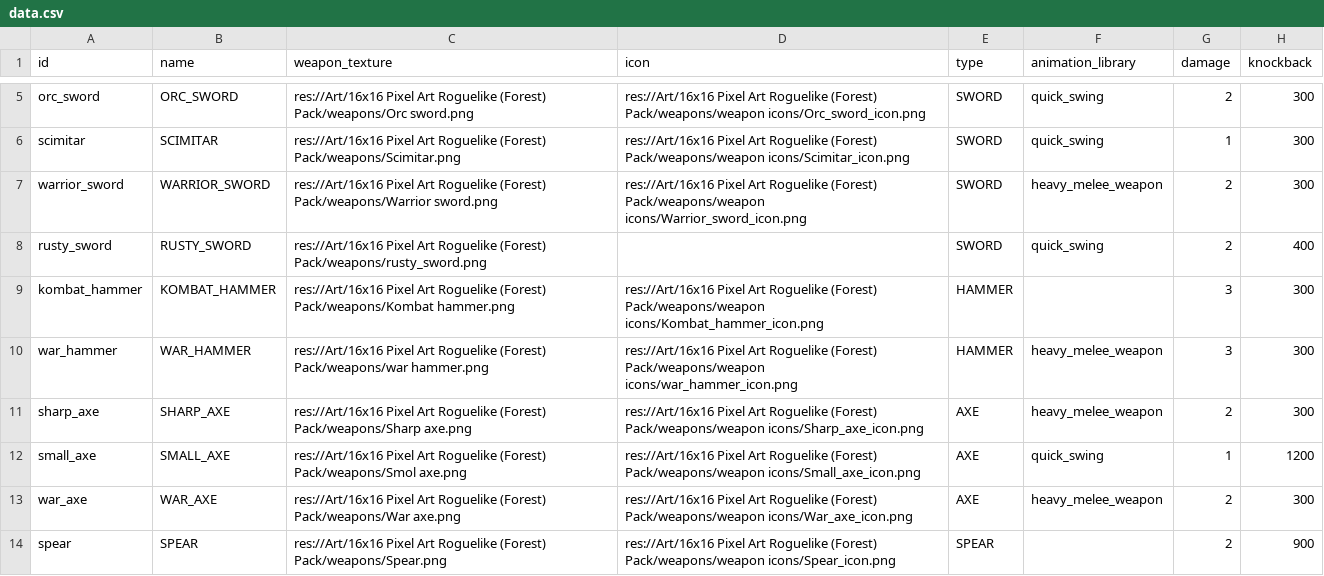
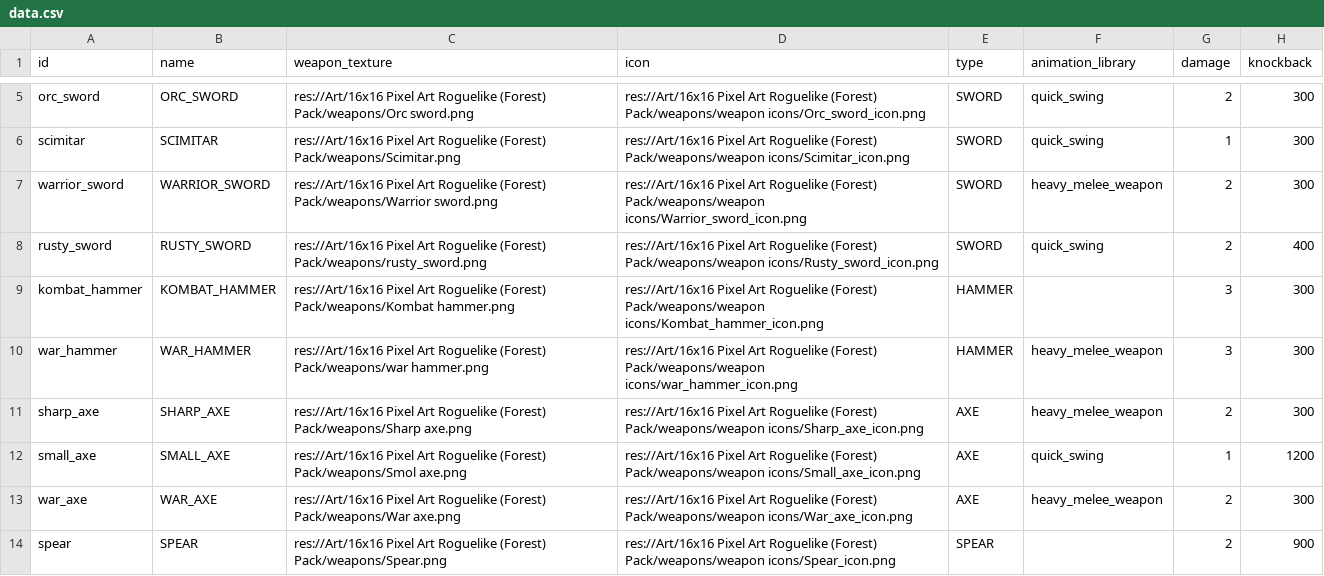
Before and after one commit to MateuSai/Where-is-the-Princess, a CSV file: Weapons/data/data.csv, drawn as a sheet; only a part is shown, gaps mark what is left out; the diff names each change by its address in the sheet, - before the commit and + after, or states it on an @@ line.

```diff
--- a/Weapons/data/data.csv
+++ b/Weapons/data/data.csv
-D8 (icon): (empty)
+D8 (icon): res://Art/16x16 Pixel Art Roguelike (Forest) Pack/weapons/weapon icons/Rusty_sword_icon.png
```
Also changed, not shown: 5 other files.
